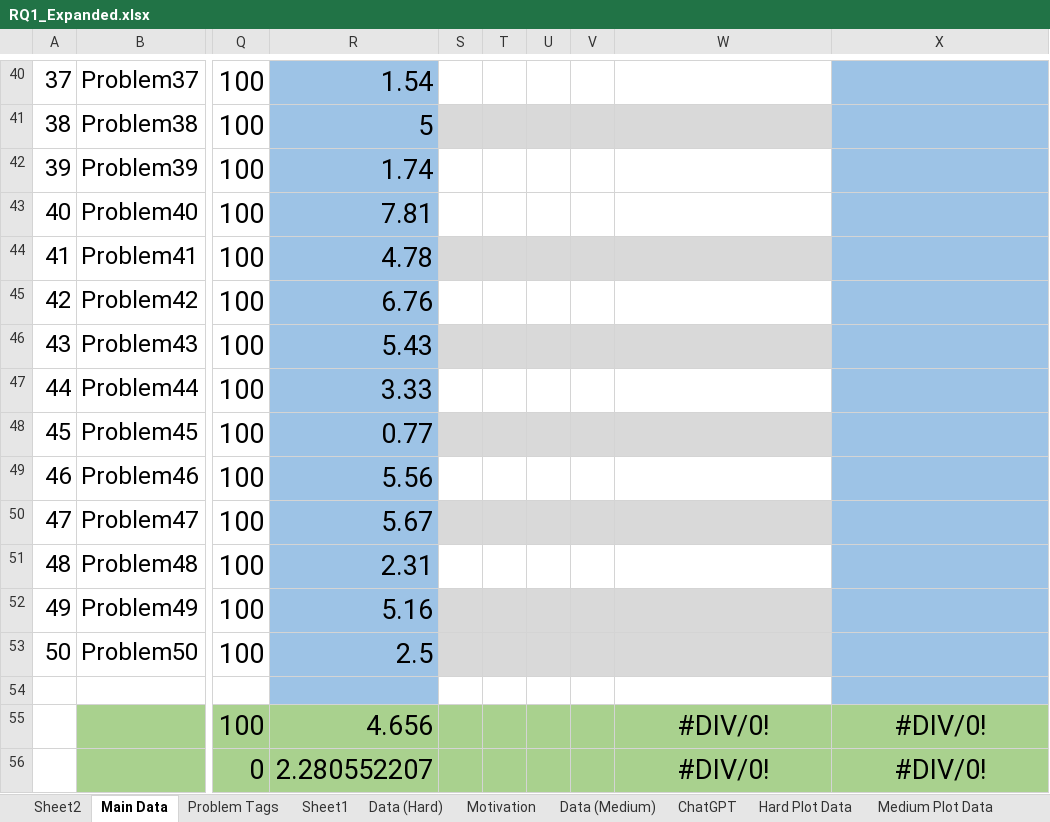
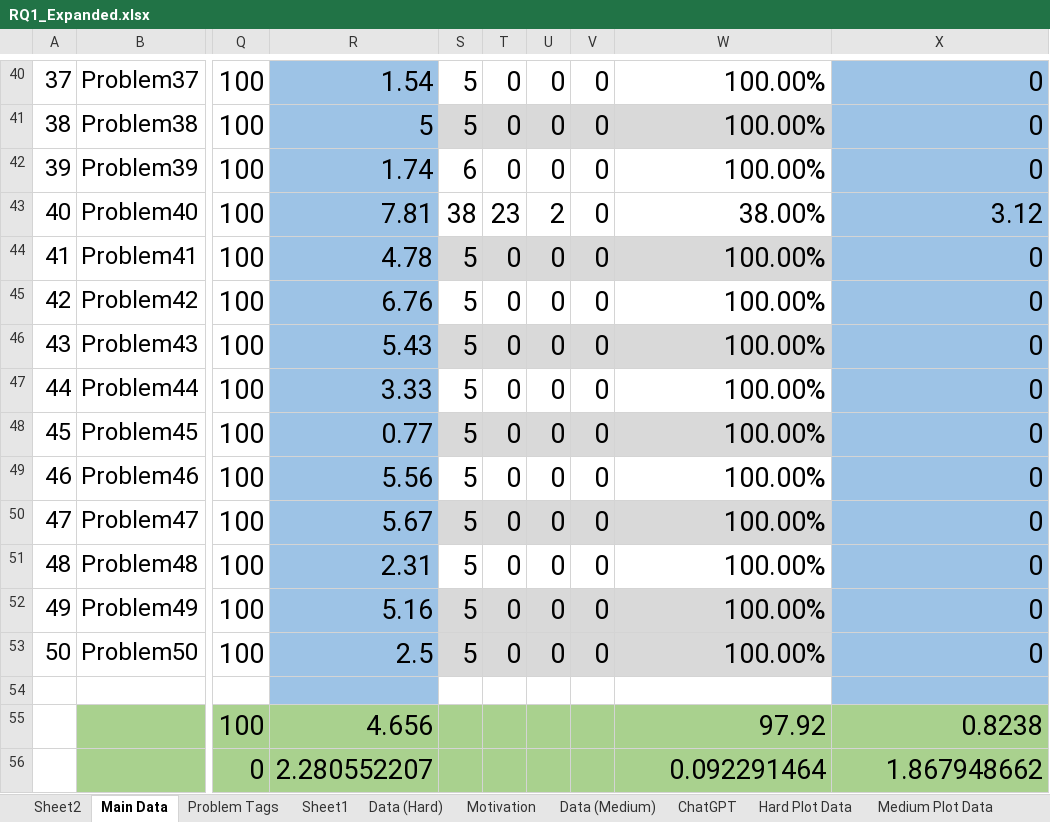
Before and after one commit to dneupan1/csi5370project, an Excel workbook: RQ1/RQ1_Expanded.xlsx, sheet Main Data, drawn as a sheet; only a part is shown, gaps mark what is left out; values as stored, in another font and other column widths than the file's, no borders; table styles not drawn; the diff covers the shown part only; the diff names each change by its address in the sheet, - before the commit and + after, or states it on an @@ line.

```diff
--- a/RQ1/RQ1_Expanded.xlsx (sheet Main Data)
+++ b/RQ1/RQ1_Expanded.xlsx (sheet Main Data)
-S40:S41: (empty)
+S40:S41: 5
-T40:T42: (empty)
+T40:T42: 0
-U40:U42: (empty)
+U40:U42: 0
-V40:V53: (empty)
+V40:V53: 0
-W40:W42: (empty)
+W40:W42: 100.00%
-X40:X42: (empty)
+X40:X42: 0
-S42: (empty)
+S42: 6
-S43: (empty)
+S43: 38
-T43: (empty)
+T43: 23
-U43: (empty)
+U43: 2
-W43: (empty)
+W43: 38.00%
-X43: (empty)
+X43: 3.12
-S44:S53: (empty)
+S44:S53: 5
-T44:T53: (empty)
+T44:T53: 0
-U44:U53: (empty)
+U44:U53: 0
-W44:W53: (empty)
+W44:W53: 100.00%
-X44:X53: (empty)
+X44:X53: 0
-W55: #DIV/0!
+W55: 97.92
-W55:X56 alignment: center
+W55:X56 alignment: right
-X55: #DIV/0!
+X55: 0.8238
-W56: #DIV/0!
+W56: 0.092291464
-X56: #DIV/0!
+X56: 1.867948662
```
Also changed, not shown: 216 edited cells elsewhere in this sheet.
